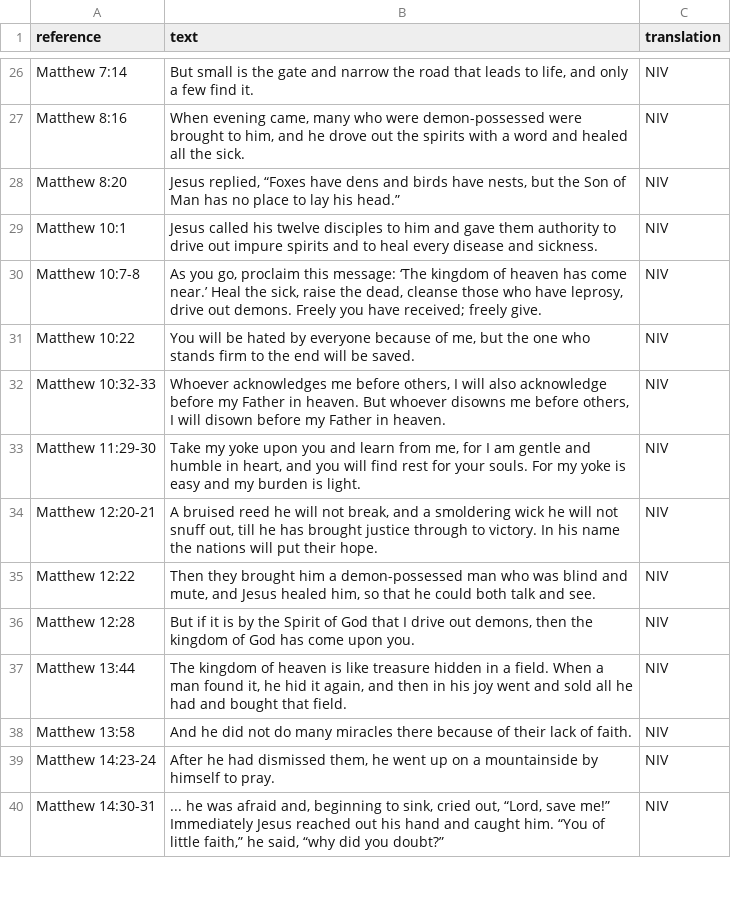
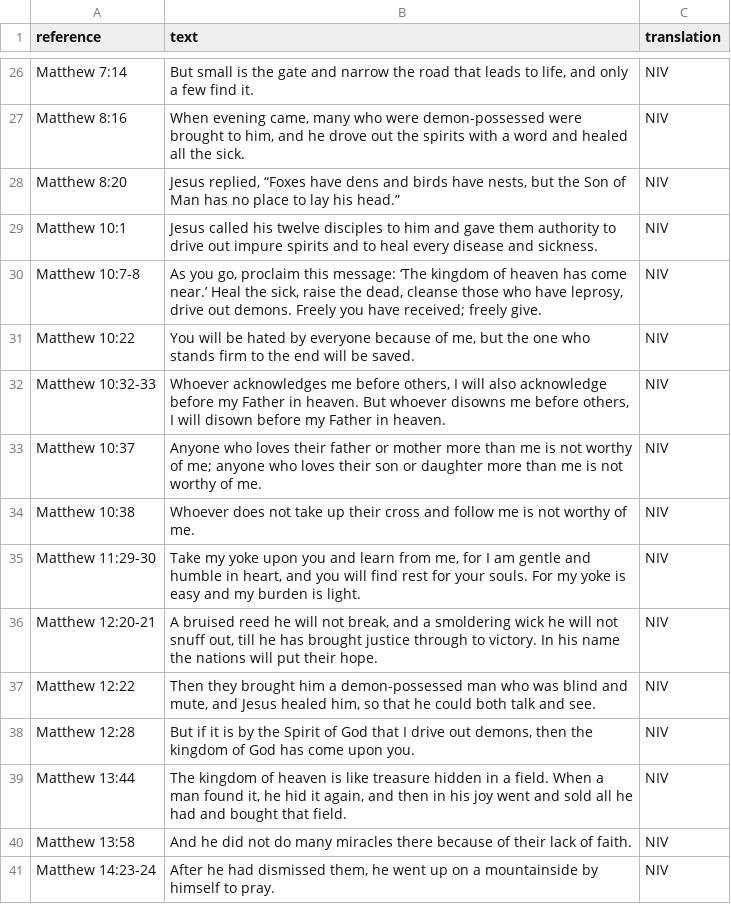
Before and after one commit to colombara-org/colombara.org.github.io, a CSV file: assets/data/scriptures.csv, drawn as a sheet; only a part is shown, gaps mark what is left out; the shorter side is filled out with more unchanged rows.

Commit message:
more from Matthew

```diff
--- a/assets/data/scriptures.csv
+++ b/assets/data/scriptures.csv
@@ -32,2 +32,4 @@ Matthew 10:22,"You will be hated by everyone because of me, but the one who sta
 Matthew 10:32-33,"Whoever acknowledges me before others, I will also acknowledge before my Father in heaven. But whoever disowns me before others, I will disown before my Father in heaven.",NIV
+Matthew 10:37,Anyone who loves their father or mother more than me is not worthy of me; anyone who loves their son or daughter more than me is not worthy of me. ,NIV
+Matthew 10:38, Whoever does not take up their cross and follow me is not worthy of me.,NIV
 Matthew 11:29-30,"Take my yoke upon you and learn from me, for I am gentle and humble in heart, and you will find rest for your souls. For my yoke is easy and my burden is light.",NIV
```
